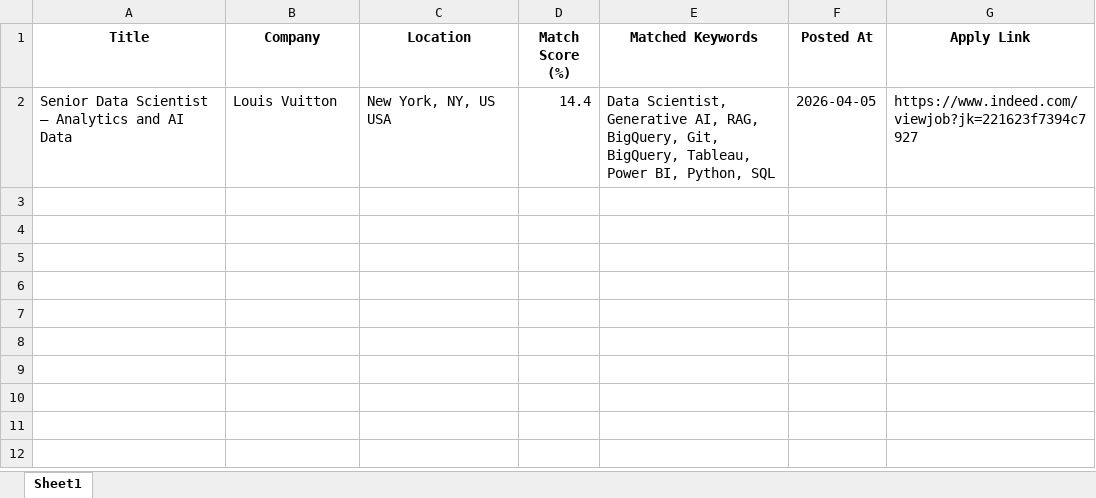
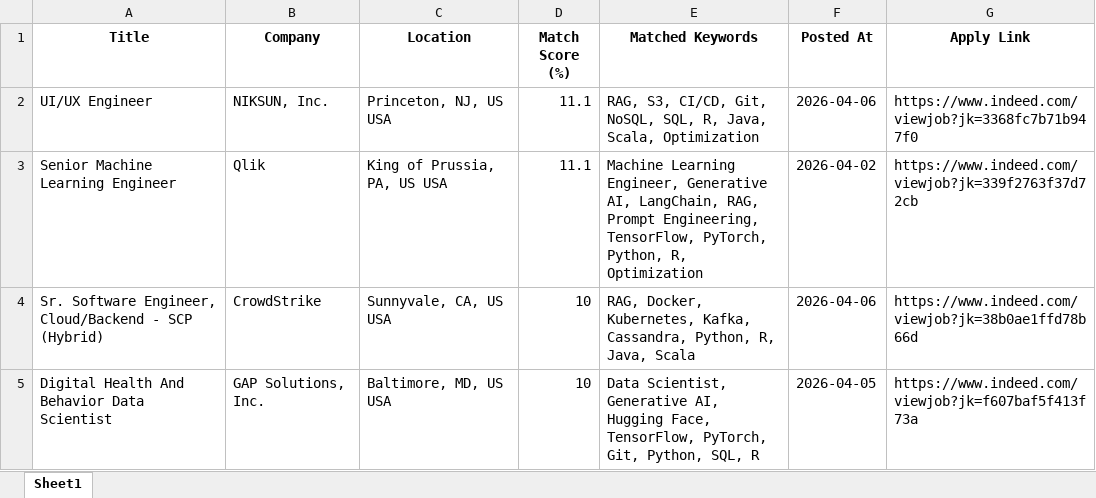
Before and after one commit to ssriramteja/Indeed_job_scrapper_ai, an Excel workbook: daily_matches/job_matches_2026-04-06.xlsx, sheet Sheet1, drawn as a sheet; values as stored, in another font and other column widths than the file's, no borders; removed rows and columns are numbered as before the commit, all else as after; the diff names each change by its address in the sheet, - before the commit and + after, or states it on an @@ line.

```diff
--- a/daily_matches/job_matches_2026-04-06.xlsx (sheet Sheet1)
+++ b/daily_matches/job_matches_2026-04-06.xlsx (sheet Sheet1)
-row 2: Senior Data Scientist – Analytics and AI Data | Louis Vuitton | New York, NY, US USA | 14.4 | Data Scientist, Generative AI, RAG, BigQuery, Git, BigQuery, Tableau, Power BI, Python, SQL | 2026-04-05 | https://www.indeed.com/viewjob?jk=221623f7394c7927
+row 2: UI/UX Engineer | NIKSUN, Inc. | Princeton, NJ, US USA | 11.1 | RAG, S3, CI/CD, Git, NoSQL, SQL, R, Java, Scala, Optimization | 2026-04-06 | https://www.indeed.com/viewjob?jk=3368fc7b71b947f0
+row 3: Senior Machine Learning Engineer | Qlik | King of Prussia, PA, US USA | 11.1 | Machine Learning Engineer, Generative AI, LangChain, RAG, Prompt Engineering, TensorFlow, PyTorch, Python, R, Optimization | 2026-04-02 | https://www.indeed.com/viewjob?jk=339f2763f37d72cb
+row 4: Sr. Software Engineer, Cloud/Backend - SCP (Hybrid) | CrowdStrike | Sunnyvale, CA, US USA | 10 | RAG, Docker, Kubernetes, Kafka, Cassandra, Python, R, Java, Scala | 2026-04-06 | https://www.indeed.com/viewjob?jk=38b0ae1ffd78b66d
+row 5: Digital Health And Behavior Data Scientist | GAP Solutions, Inc. | Baltimore, MD, US USA | 10 | Data Scientist, Generative AI, Hugging Face, TensorFlow, PyTorch, Git, Python, SQL, R | 2026-04-05 | https://www.indeed.com/viewjob?jk=f607baf5f413f73a
```
Also changed, not shown: 4 other files.
